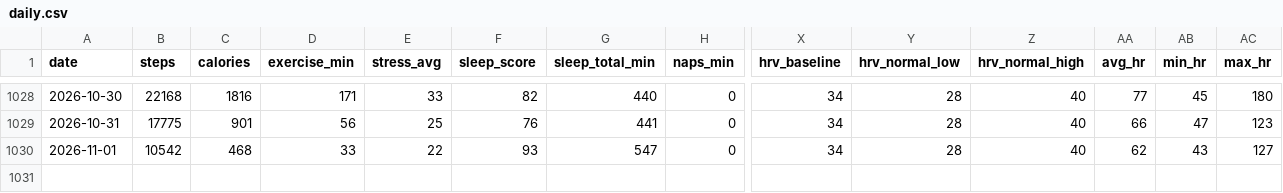
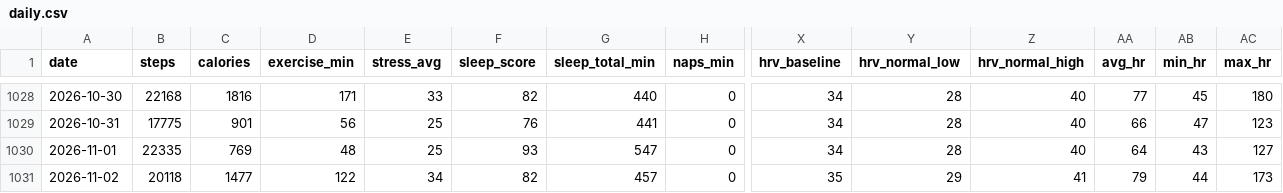
Before and after one commit to zhubao315/health, a CSV file: data/daily.csv, drawn as a sheet; only a part is shown, gaps mark what is left out; rows hold the shown columns only; the diff names each change by its address in the sheet, - before the commit and + after, or states it on an @@ line.

```diff
--- a/data/daily.csv
+++ b/data/daily.csv
-B1030 (steps): 10542
+B1030 (steps): 22335
-C1030 (calories): 468
+C1030 (calories): 769
-D1030 (exercise_min): 33
+D1030 (exercise_min): 48
-E1030 (stress_avg): 22
+E1030 (stress_avg): 25
-AA1030 (avg_hr): 62
+AA1030 (avg_hr): 64
+row 1031: 2026-11-02 | 20118 | 1477 | 122 | 34 | 82 | 457 | 0 | 35 | 29 | 41 | 79 | 44 | 173
```
Also changed, not shown: data/activities.csv, data/daily_health.csv, 14 other files.
